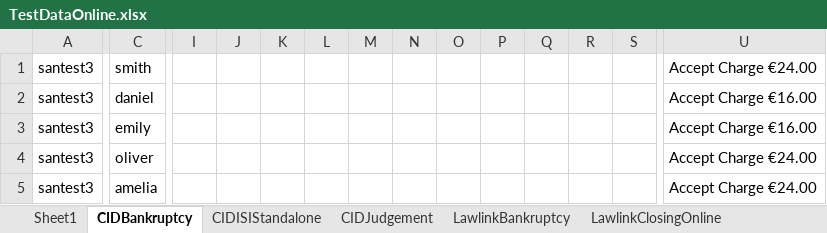
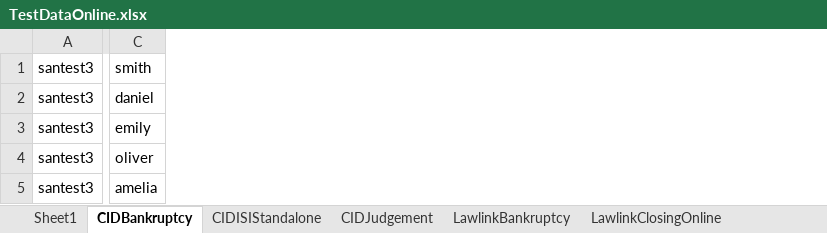
Before and after one commit to santhosh1980/rochfordbrady, an Excel workbook: Data/TestDataOnline.xlsx, sheet CIDBankruptcy, drawn as a sheet; only a part is shown, gaps mark what is left out; values as stored, in another font and other column widths than the file's, no borders; the diff covers the shown part only; the diff names each change by its address in the sheet, - before the commit and + after, or states it on an @@ line.

```diff
--- a/Data/TestDataOnline.xlsx (sheet CIDBankruptcy)
+++ b/Data/TestDataOnline.xlsx (sheet CIDBankruptcy)
-column I, empty
-column J, empty
-column K, empty
-column L, empty
-column M, empty
-column N, empty
-column O, empty
-column P, empty
-column Q, empty
-column R, empty
-column S, empty
-column U, rows 1-5: Accept Charge €24.00 | Accept Charge €16.00 | Accept Charge €16.00 | Accept Charge €24.00 | Accept Charge €24.00
```
Also changed, not shown: 1 removed column elsewhere in this sheet, sheet CIDJudgement, sheet LawlinkJudgment, Data/TestDataOnlineOffline.xlsx, 4 other files.
